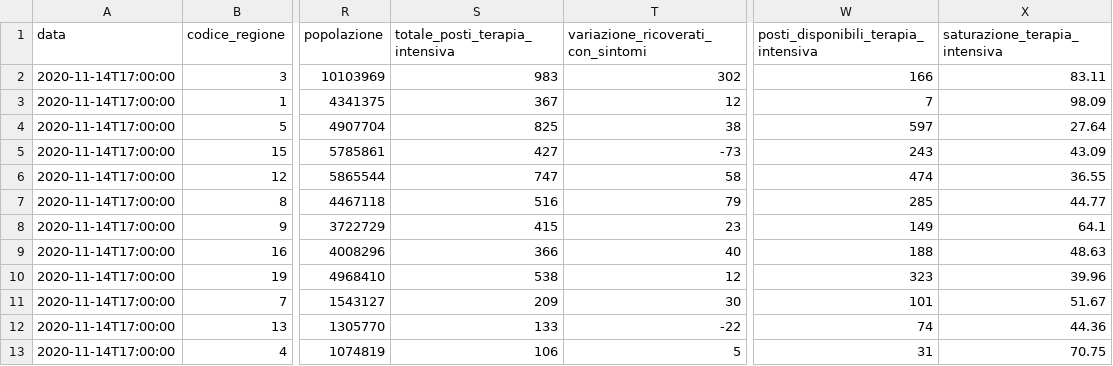
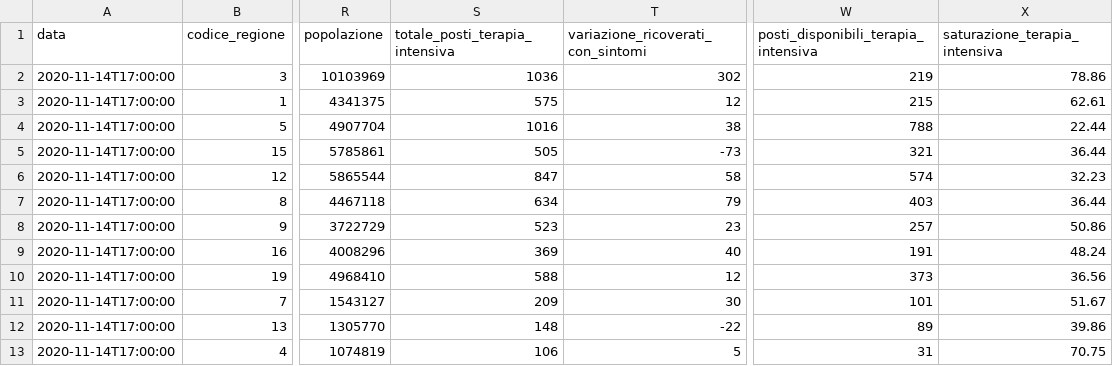
Before and after one commit to antoniograsso21/covid19, a CSV file: data/csv/covid19-regioni.csv, drawn as a sheet; only a part is shown, gaps mark what is left out; the diff covers the shown part only; the diff names each change by its address in the sheet, - before the commit and + after, or states it on an @@ line.

Commit message:
updated icu data

```diff
--- a/data/csv/covid19-regioni.csv
+++ b/data/csv/covid19-regioni.csv
-S2 (totale_posti_terapia_intensiva): 983
+S2 (totale_posti_terapia_intensiva): 1036
-W2: 166
+W2: 219
-X2 (saturazione_terapia_intensiva): 83.11
+X2 (saturazione_terapia_intensiva): 78.86
-S3 (totale_posti_terapia_intensiva): 367
+S3 (totale_posti_terapia_intensiva): 575
-W3: 7
+W3: 215
-X3 (saturazione_terapia_intensiva): 98.09
+X3 (saturazione_terapia_intensiva): 62.61
-S4 (totale_posti_terapia_intensiva): 825
+S4 (totale_posti_terapia_intensiva): 1016
-W4: 597
+W4: 788
-X4 (saturazione_terapia_intensiva): 27.64
+X4 (saturazione_terapia_intensiva): 22.44
-S5 (totale_posti_terapia_intensiva): 427
+S5 (totale_posti_terapia_intensiva): 505
-W5: 243
+W5: 321
-X5 (saturazione_terapia_intensiva): 43.09
+X5 (saturazione_terapia_intensiva): 36.44
-S6 (totale_posti_terapia_intensiva): 747
+S6 (totale_posti_terapia_intensiva): 847
-W6: 474
+W6: 574
-X6 (saturazione_terapia_intensiva): 36.55
+X6 (saturazione_terapia_intensiva): 32.23
-S7 (totale_posti_terapia_intensiva): 516
+S7 (totale_posti_terapia_intensiva): 634
-W7: 285
+W7: 403
-X7 (saturazione_terapia_intensiva): 44.77
+X7 (saturazione_terapia_intensiva): 36.44
-S8 (totale_posti_terapia_intensiva): 415
+S8 (totale_posti_terapia_intensiva): 523
-W8: 149
+W8: 257
-X8 (saturazione_terapia_intensiva): 64.1
+X8 (saturazione_terapia_intensiva): 50.86
-S9 (totale_posti_terapia_intensiva): 366
+S9 (totale_posti_terapia_intensiva): 369
-W9: 188
+W9: 191
-X9 (saturazione_terapia_intensiva): 48.63
+X9 (saturazione_terapia_intensiva): 48.24
-S10 (totale_posti_terapia_intensiva): 538
+S10 (totale_posti_terapia_intensiva): 588
-W10: 323
+W10: 373
-X10 (saturazione_terapia_intensiva): 39.96
+X10 (saturazione_terapia_intensiva): 36.56
-S12 (totale_posti_terapia_intensiva): 133
+S12 (totale_posti_terapia_intensiva): 148
-W12: 74
+W12: 89
-X12 (saturazione_terapia_intensiva): 44.36
+X12 (saturazione_terapia_intensiva): 39.86
```
Also changed, not shown: 15 edited cells elsewhere in this file, data/csv/terapie-intensive.csv, 4 other files.
